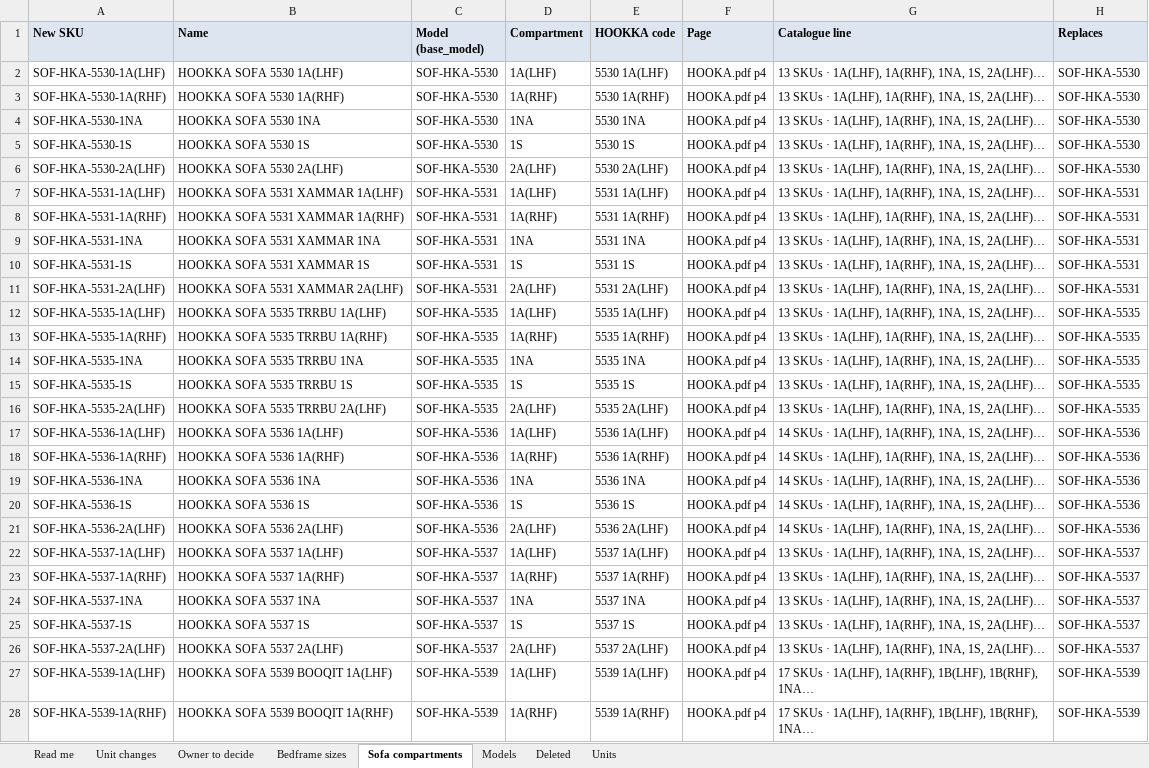
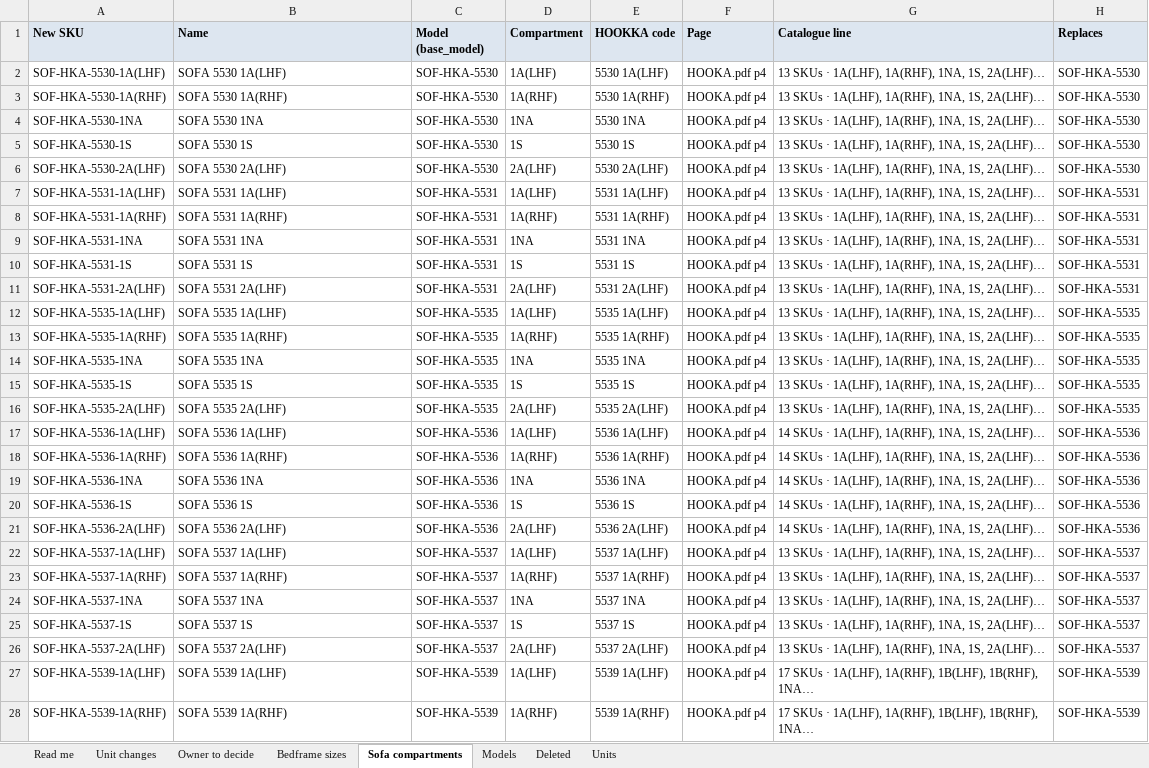
Before and after one commit to Houzs-IT/Conts-ERP, an Excel workbook: docs/catalog-import/catalog-fix-review.xlsx, sheet Sofa compartments, drawn as a sheet; only a part is shown; values as stored, in another font and other column widths than the file's, no borders; the diff covers the shown part only; the diff names each change by its address in the sheet, - before the commit and + after, or states it on an @@ line.

```diff
--- a/docs/catalog-import/catalog-fix-review.xlsx (sheet Sofa compartments)
+++ b/docs/catalog-import/catalog-fix-review.xlsx (sheet Sofa compartments)
-B2 (Name): HOOKKA SOFA 5530 1A(LHF)
+B2 (Name): SOFA 5530 1A(LHF)
-B3 (Name): HOOKKA SOFA 5530 1A(RHF)
+B3 (Name): SOFA 5530 1A(RHF)
-B4 (Name): HOOKKA SOFA 5530 1NA
+B4 (Name): SOFA 5530 1NA
-B5 (Name): HOOKKA SOFA 5530 1S
+B5 (Name): SOFA 5530 1S
-B6 (Name): HOOKKA SOFA 5530 2A(LHF)
+B6 (Name): SOFA 5530 2A(LHF)
-B7 (Name): HOOKKA SOFA 5531 XAMMAR 1A(LHF)
+B7 (Name): SOFA 5531 1A(LHF)
-B8 (Name): HOOKKA SOFA 5531 XAMMAR 1A(RHF)
+B8 (Name): SOFA 5531 1A(RHF)
-B9 (Name): HOOKKA SOFA 5531 XAMMAR 1NA
+B9 (Name): SOFA 5531 1NA
-B10 (Name): HOOKKA SOFA 5531 XAMMAR 1S
+B10 (Name): SOFA 5531 1S
-B11 (Name): HOOKKA SOFA 5531 XAMMAR 2A(LHF)
+B11 (Name): SOFA 5531 2A(LHF)
-B12 (Name): HOOKKA SOFA 5535 TRRBU 1A(LHF)
+B12 (Name): SOFA 5535 1A(LHF)
-B13 (Name): HOOKKA SOFA 5535 TRRBU 1A(RHF)
+B13 (Name): SOFA 5535 1A(RHF)
-B14 (Name): HOOKKA SOFA 5535 TRRBU 1NA
+B14 (Name): SOFA 5535 1NA
-B15 (Name): HOOKKA SOFA 5535 TRRBU 1S
+B15 (Name): SOFA 5535 1S
-B16 (Name): HOOKKA SOFA 5535 TRRBU 2A(LHF)
+B16 (Name): SOFA 5535 2A(LHF)
-B17 (Name): HOOKKA SOFA 5536 1A(LHF)
+B17 (Name): SOFA 5536 1A(LHF)
-B18 (Name): HOOKKA SOFA 5536 1A(RHF)
+B18 (Name): SOFA 5536 1A(RHF)
-B19 (Name): HOOKKA SOFA 5536 1NA
+B19 (Name): SOFA 5536 1NA
-B20 (Name): HOOKKA SOFA 5536 1S
+B20 (Name): SOFA 5536 1S
-B21 (Name): HOOKKA SOFA 5536 2A(LHF)
+B21 (Name): SOFA 5536 2A(LHF)
-B22 (Name): HOOKKA SOFA 5537 1A(LHF)
+B22 (Name): SOFA 5537 1A(LHF)
-B23 (Name): HOOKKA SOFA 5537 1A(RHF)
+B23 (Name): SOFA 5537 1A(RHF)
-B24 (Name): HOOKKA SOFA 5537 1NA
+B24 (Name): SOFA 5537 1NA
-B25 (Name): HOOKKA SOFA 5537 1S
+B25 (Name): SOFA 5537 1S
-B26 (Name): HOOKKA SOFA 5537 2A(LHF)
+B26 (Name): SOFA 5537 2A(LHF)
-B27 (Name): HOOKKA SOFA 5539 BOOQIT 1A(LHF)
+B27 (Name): SOFA 5539 1A(LHF)
-B28 (Name): HOOKKA SOFA 5539 BOOQIT 1A(RHF)
+B28 (Name): SOFA 5539 1A(RHF)
```
Also changed, not shown: 38 edited cells elsewhere in this sheet, sheet Bedframe sizes, 9 other files.
